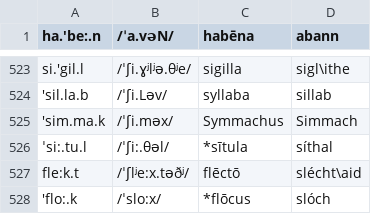
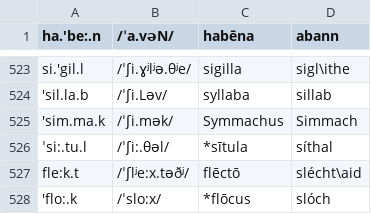
Before and after one commit to bowersd/lat2sgaLoans, a CSV file: monteCarlo/autodate_input_less_hebrew_and_derivatives.csv, drawn as a sheet; only a part is shown, gaps mark what is left out.

```diff
--- a/monteCarlo/autodate_input_less_hebrew_and_derivatives.csv
+++ b/monteCarlo/autodate_input_less_hebrew_and_derivatives.csv
@@ -524,3 +524,3 @@ si.'gil.l,/ˈʃi.ɣʲlʲə.θʲe/,sigilla,sigl\ithe
 'sil.la.b,/ˈʃi.Ləv/,syllaba,sillab
-'sim.ma.k,/ˈʃi.məx/,Symmachus,Simmach
+'sim.ma.k,/ˈʃi.mək/,Symmachus,Simmach
 ˈsi:.tu.l,/ˈʃi:.θəl/,*sītula,síthal
```
Also changed, not shown: 1 other file.
